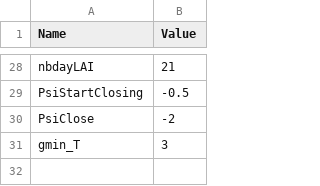
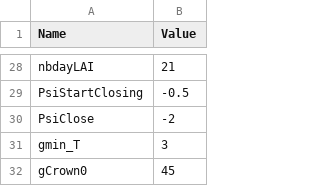
Before and after one commit to julien-ruffault/SurEau-Ecos, a CSV file: datasets/test_data/Parameters_test_quercus_champenoux_evergreen.csv, drawn as a sheet; only a part is shown, gaps mark what is left out.

```diff
--- a/datasets/test_data/Parameters_test_quercus_champenoux_evergreen.csv
+++ b/datasets/test_data/Parameters_test_quercus_champenoux_evergreen.csv
@@ -31 +31,2 @@ PsiClose;-2
 gmin_T;3
+gCrown0;45
```
Also changed, not shown: functions/output_ref.csv, 21 other files.
